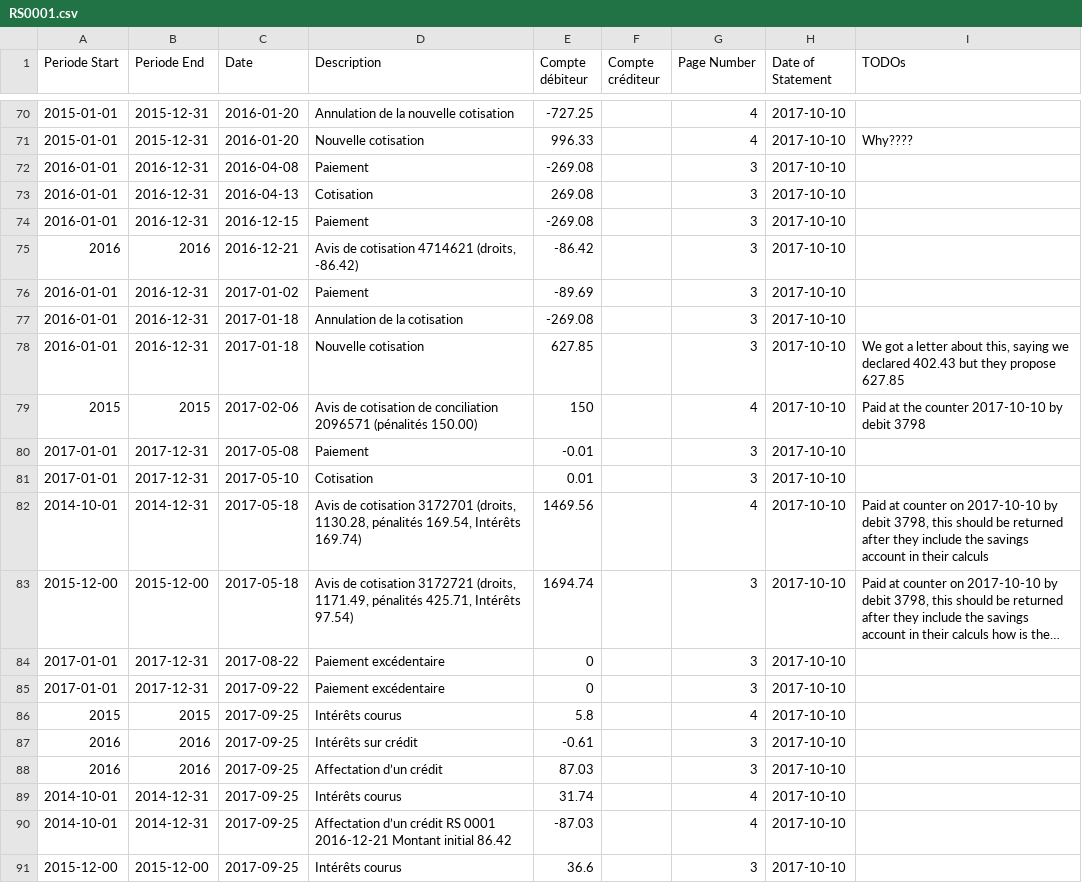
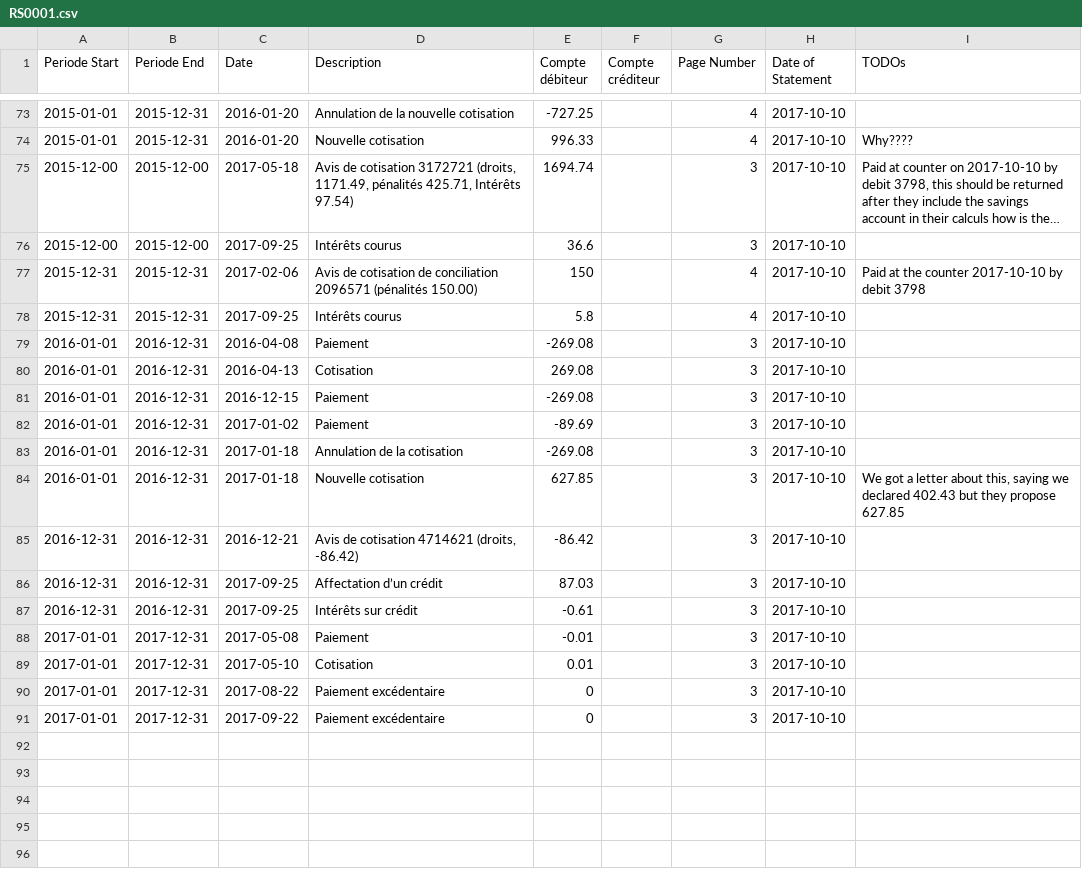
Before and after one commit to cesine/general-ledger, a CSV file: ledger/RS0001.csv, drawn as a sheet; only a part is shown, gaps mark what is left out; long unchanged cells end in …; removed rows and columns are numbered as before the commit, all else as after; the diff covers the shown part only; the diff names each change by its address in the sheet, - before the commit and + after, or states it on an @@ line.

Commit message:
sort RS 0001 by period

```diff
--- a/ledger/RS0001.csv
+++ b/ledger/RS0001.csv
@@ row 83 moved to row 75: 2015-12-00 @@
@@ row 91 moved to row 76: 2015-12-00 @@
+row 77: 2015-12-31 | 2015-12-31 | 2017-02-06 | Avis de cotisation de conciliation 2096571 (pénalités 150.00) | 150 |  | 4 | 2017-10-10 | Paid at the counter 2017-10-10 by debit 3798
+row 78: 2015-12-31 | 2015-12-31 | 2017-09-25 | Intérêts courus | 5.8 |  | 4 | 2017-10-10
-row 75: 2016 | 2016 | 2016-12-21 | Avis de cotisation 4714621 (droits, -86.42) | -86.42 |  | 3 | 2017-10-10
-row 79: 2015 | 2015 | 2017-02-06 | Avis de cotisation de conciliation 2096571 (pénalités 150.00) | 150 |  | 4 | 2017-10-10 | Paid at the counter 2017-10-10 by debit 3798
+row 85: 2016-12-31 | 2016-12-31 | 2016-12-21 | Avis de cotisation 4714621 (droits, -86.42) | -86.42 |  | 3 | 2017-10-10
+row 86: 2016-12-31 | 2016-12-31 | 2017-09-25 | Affectation d’un crédit | 87.03 |  | 3 | 2017-10-10
+row 87: 2016-12-31 | 2016-12-31 | 2017-09-25 | Intérêts sur crédit | -0.61 |  | 3 | 2017-10-10
@@ row 82 moved to row 59: 2014-10-01 @@
-row 86: 2015 | 2015 | 2017-09-25 | Intérêts courus | 5.8 |  | 4 | 2017-10-10
-row 87: 2016 | 2016 | 2017-09-25 | Intérêts sur crédit | -0.61 |  | 3 | 2017-10-10
-row 88: 2016 | 2016 | 2017-09-25 | Affectation d’un crédit | 87.03 |  | 3 | 2017-10-10
@@ row 89 moved to row 61: 2014-10-01 @@
@@ row 90 moved to row 60: 2014-10-01 @@
```
Also changed, not shown: 6 added rows, 6 removed rows, 4 moved rows and 11 edited cells elsewhere in this file.
